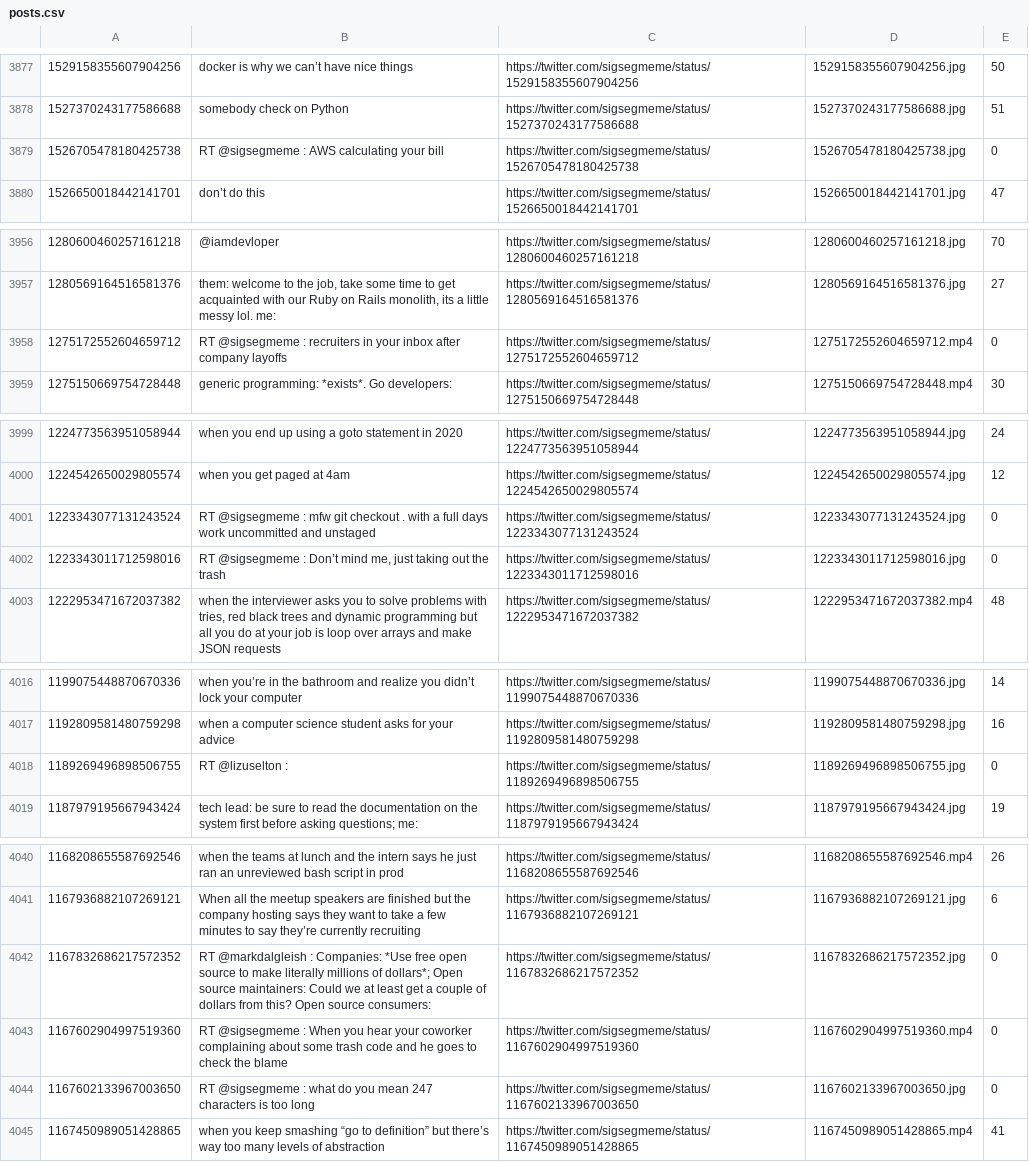
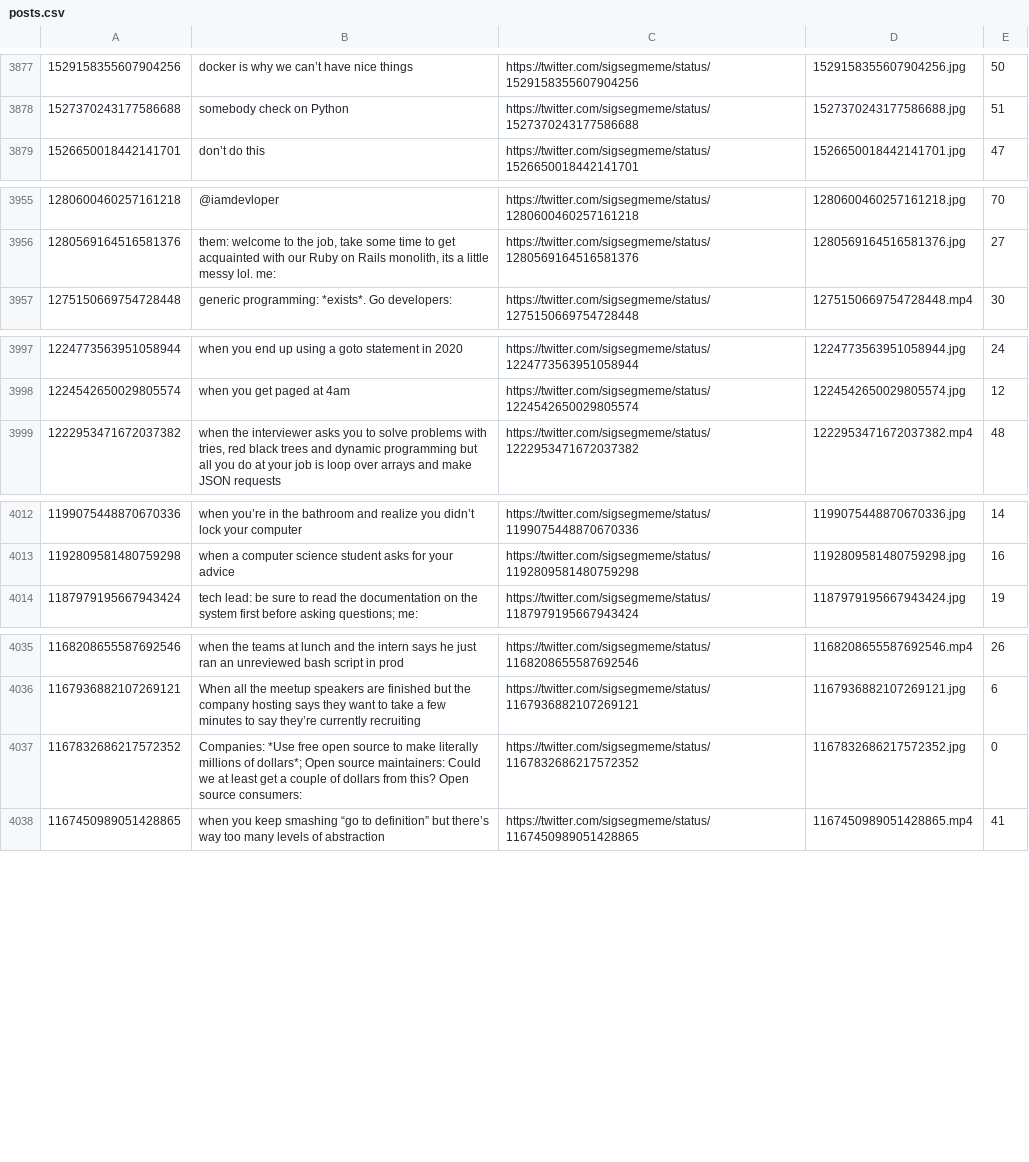
Before and after one commit to albertyw/reaction-pics, a CSV file: model/data/posts.csv, drawn as a sheet; only a part is shown, gaps mark what is left out; the diff covers the shown part only.

Commit message:
Remove duplicate retween pics

```diff
--- a/model/data/posts.csv
+++ b/model/data/posts.csv
@@ -3878,3 +3878,2 @@
 1527370243177586688,somebody check on Python,https://twitter.com/sigsegmeme/status/1527370243177586688,1527370243177586688.jpg,51
-1526705478180425738,RT @sigsegmeme : AWS calculating your bill,https://twitter.com/sigsegmeme/status/1526705478180425738,1526705478180425738.jpg,0
 1526650018442141701,don’t do this,https://twitter.com/sigsegmeme/status/1526650018442141701,1526650018442141701.jpg,47
@@ -3957,3 +3956,2 @@
 1280569164516581376,"them: welcome to the job, take some time to get acquainted with our Ruby on Rails monolith, its a little messy lol. me:",https://twitter.com/sigsegmeme/status/1280569164516581376,1280569164516581376.jpg,27
-1275172552604659712,RT @sigsegmeme : recruiters in your inbox after company layoffs,https://twitter.com/sigsegmeme/status/1275172552604659712,1275172552604659712.mp4,0
 1275150669754728448,"generic programming: *exists*. Go developers:",https://twitter.com/sigsegmeme/status/1275150669754728448,1275150669754728448.mp4,30
@@ -4000,4 +3998,2 @@
 1224542650029805574,when you get paged at 4am,https://twitter.com/sigsegmeme/status/1224542650029805574,1224542650029805574.jpg,12
-1223343077131243524,RT @sigsegmeme : mfw git checkout . with a full days work uncommitted and unstaged,https://twitter.com/sigsegmeme/status/1223343077131243524,1223343077131243524.jpg,0
-1223343011712598016,"RT @sigsegmeme : Don’t mind me, just taking out the trash",https://twitter.com/sigsegmeme/status/1223343011712598016,1223343011712598016.jpg,0
 1222953471672037382,"when the interviewer asks you to solve problems with tries, red black trees and dynamic programming but all you do at your job is loop over arrays and make JSON requests",https://twitter.com/sigsegmeme/status/1222953471672037382,1222953471672037382.mp4,48
@@ -4017,3 +4013,2 @@
 1192809581480759298,when a computer science student asks for your advice,https://twitter.com/sigsegmeme/status/1192809581480759298,1192809581480759298.jpg,16
-1189269496898506755,RT @lizuselton :,https://twitter.com/sigsegmeme/status/1189269496898506755,1189269496898506755.jpg,0
 1187979195667943424,"tech lead: be sure to read the documentation on the system first before asking questions; me:",https://twitter.com/sigsegmeme/status/1187979195667943424,1187979195667943424.jpg,19
@@ -4041,5 +4036,3 @@
 1167936882107269121,When all the meetup speakers are finished but the company hosting says they want to take a few minutes to say they’re currently recruiting,https://twitter.com/sigsegmeme/status/1167936882107269121,1167936882107269121.jpg,6
-1167832686217572352,"RT @markdalgleish : Companies: *Use free open source to make literally millions of dollars*; Open source maintainers: Could we at least get a couple of dollars from this? Open source consumers:",https://twitter.com/sigsegmeme/status/1167832686217572352,1167832686217572352.jpg,0
-1167602904997519360,RT @sigsegmeme : When you hear your coworker complaining about some trash code and he goes to check the blame,https://twitter.com/sigsegmeme/status/1167602904997519360,1167602904997519360.mp4,0
-1167602133967003650,RT @sigsegmeme : what do you mean 247 characters is too long,https://twitter.com/sigsegmeme/status/1167602133967003650,1167602133967003650.jpg,0
+1167832686217572352,"Companies: *Use free open source to make literally millions of dollars*; Open source maintainers: Could we at least get a couple of dollars from this? Open source consumers:",https://twitter.com/sigsegmeme/status/1167832686217572352,1167832686217572352.jpg,0
 1167450989051428865,when you keep smashing “go to definition” but there’s way too many levels of abstraction,https://twitter.com/sigsegmeme/status/1167450989051428865,1167450989051428865.mp4,41
```
Also changed, not shown: 2 removed rows and 2 edited cells elsewhere in this file.
